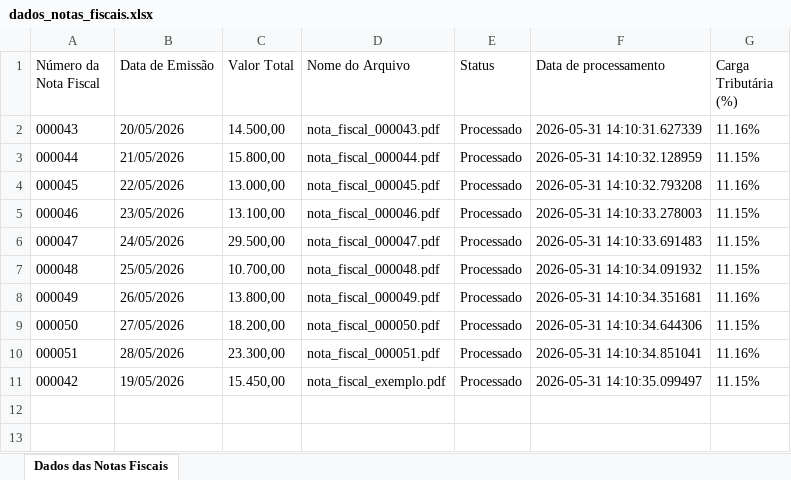
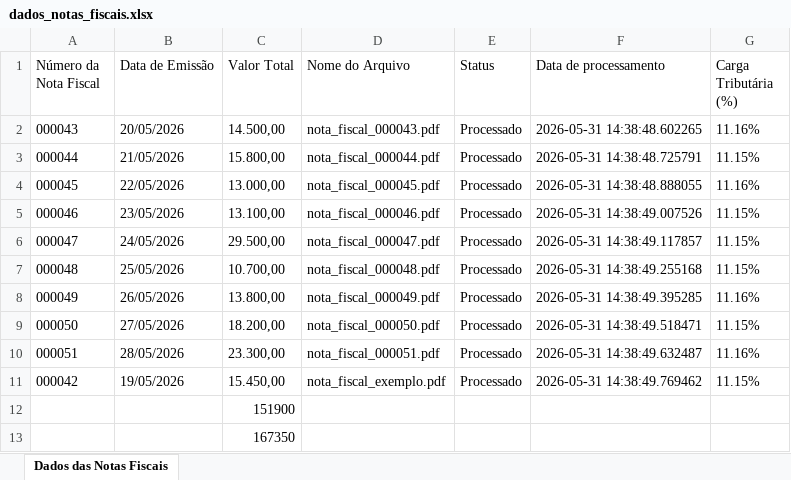
Before and after one commit to ViniciosRafael/automacao-notas-fiscais, an Excel workbook: dados_notas_fiscais.xlsx, sheet Dados das Notas Fiscais, drawn as a sheet; values as stored, in another font and other column widths than the file's, no borders; the diff names each change by its address in the sheet, - before the commit and + after, or states it on an @@ line.

Commit message:
totalizador dos valores das NF e escrita na celula

```diff
--- a/dados_notas_fiscais.xlsx (sheet Dados das Notas Fiscais)
+++ b/dados_notas_fiscais.xlsx (sheet Dados das Notas Fiscais)
-F2 (Data de processamento): 2026-05-31 14:10:31.627339
+F2 (Data de processamento): 2026-05-31 14:38:48.602265
-F3 (Data de processamento): 2026-05-31 14:10:32.128959
+F3 (Data de processamento): 2026-05-31 14:38:48.725791
-F4 (Data de processamento): 2026-05-31 14:10:32.793208
+F4 (Data de processamento): 2026-05-31 14:38:48.888055
-F5 (Data de processamento): 2026-05-31 14:10:33.278003
+F5 (Data de processamento): 2026-05-31 14:38:49.007526
-F6 (Data de processamento): 2026-05-31 14:10:33.691483
+F6 (Data de processamento): 2026-05-31 14:38:49.117857
-F7 (Data de processamento): 2026-05-31 14:10:34.091932
+F7 (Data de processamento): 2026-05-31 14:38:49.255168
-F8 (Data de processamento): 2026-05-31 14:10:34.351681
+F8 (Data de processamento): 2026-05-31 14:38:49.395285
-F9 (Data de processamento): 2026-05-31 14:10:34.644306
+F9 (Data de processamento): 2026-05-31 14:38:49.518471
-F10 (Data de processamento): 2026-05-31 14:10:34.851041
+F10 (Data de processamento): 2026-05-31 14:38:49.632487
-F11 (Data de processamento): 2026-05-31 14:10:35.099497
+F11 (Data de processamento): 2026-05-31 14:38:49.769462
+row 12:  |  | 151900
+row 13:  |  | 167350
```
Also changed, not shown: 1 other file.
